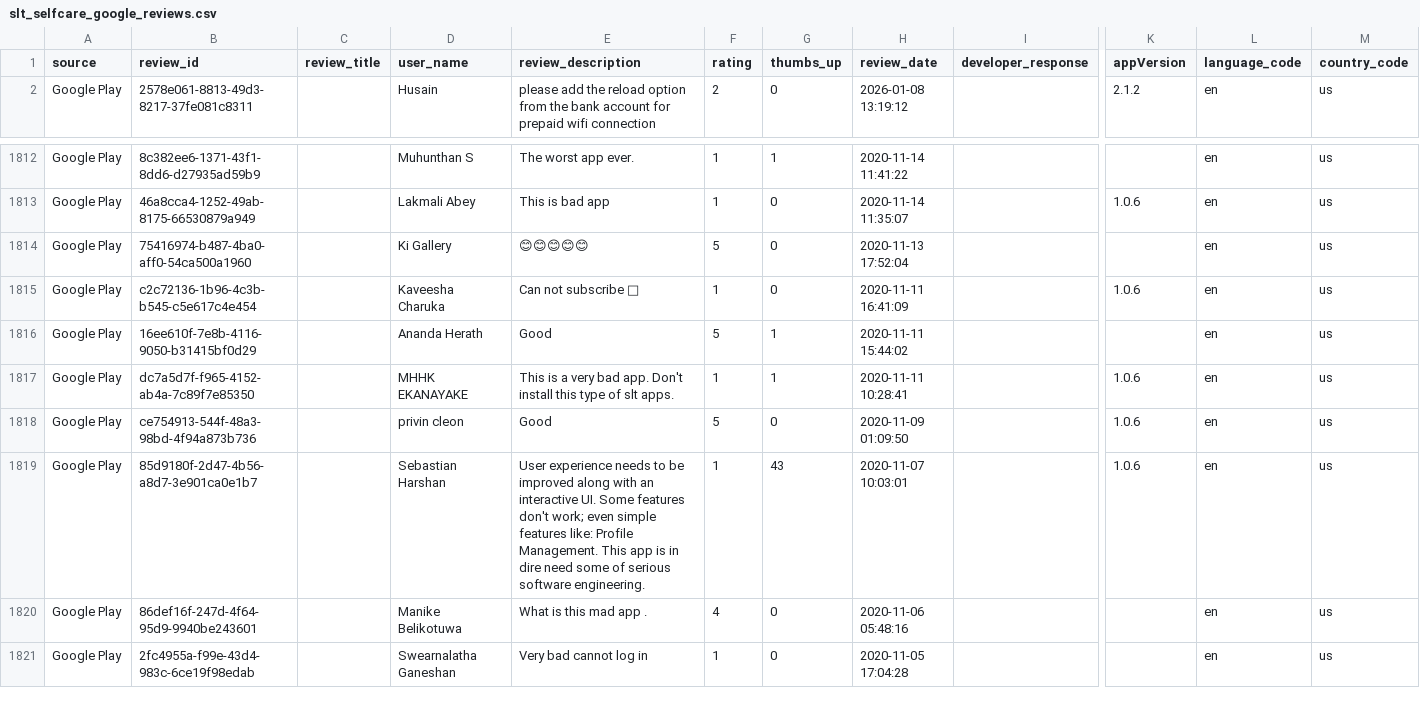
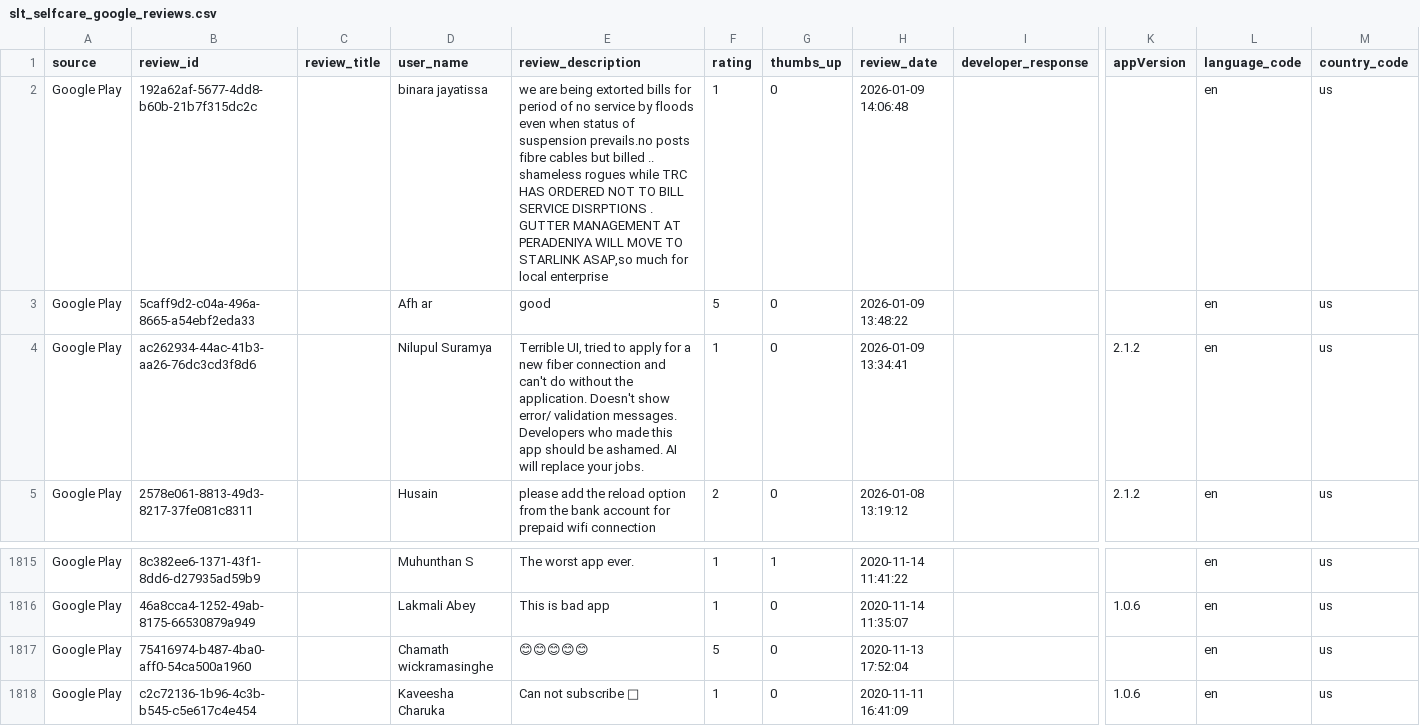
Before and after one commit to Team-SLT/slt-bug-analytics-dashboard, a CSV file: data/slt_selfcare_google_reviews.csv, drawn as a sheet; only a part is shown, gaps mark what is left out; the shorter side is filled out with more unchanged rows; addresses are those after the commit; rows hold the shown columns only; the diff names each change by its address in the sheet, - before the commit and + after, or states it on an @@ line.

```diff
--- a/data/slt_selfcare_google_reviews.csv
+++ b/data/slt_selfcare_google_reviews.csv
+row 2: Google Play | 192a62af-5677-4dd8-b60b-21b7f315dc2c |  | binara jayatissa | we are being extorted bills for period of no service by floods even when status of suspension prevails.no posts fibre cables but billed .. shameless rogues while TRC HAS ORDERED NOT TO BILL SERVICE DISRPTIONS . GUTTER MANAGEMENT AT PERADENIYA WILL MOVE TO STARLINK ASAP,so much for local enterprise | 1 | 0 | 2026-01-09 14:06:48 |  |  | en | us
+row 3: Google Play | 5caff9d2-c04a-496a-8665-a54ebf2eda33 |  | Afh ar | good | 5 | 0 | 2026-01-09 13:48:22 |  |  | en | us
+row 4: Google Play | ac262934-44ac-41b3-aa26-76dc3cd3f8d6 |  | Nilupul Suramya | Terrible UI, tried to apply for a new fiber connection and can't do without the application. Doesn't show error/ validation messages. Developers who made this app should be ashamed. AI will replace your jobs. | 1 | 0 | 2026-01-09 13:34:41 |  | 2.1.2 | en | us
-D1817 (user_name): Ki Gallery
+D1817 (user_name): Chamath wickramasinghe
```
Also changed, not shown: data/bug_predictions.csv, data/categorized_bugs.csv, 3 other files.
